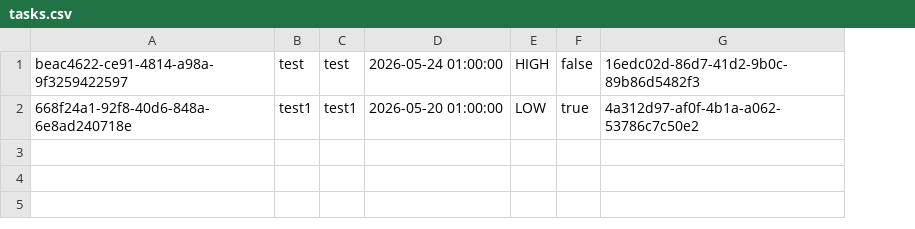
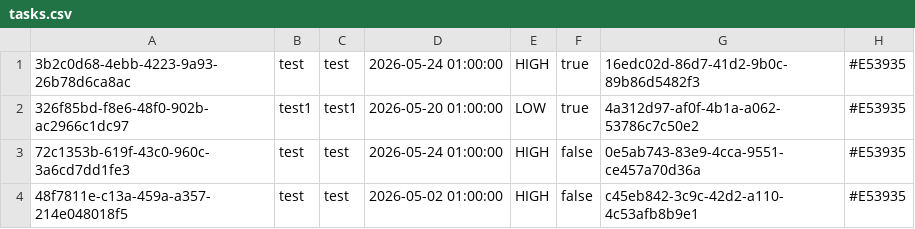
Before and after one commit to angiem25/StudentPlanner, a CSV file: planner_data/tasks.csv, drawn as a sheet; removed rows and columns are numbered as before the commit, all else as after; the diff names each change by its address in the sheet, - before the commit and + after, or states it on an @@ line.

```diff
--- a/planner_data/tasks.csv
+++ b/planner_data/tasks.csv
-column A, rows 1-2: beac4622-ce91-4814-a98a-9f3259422597 | 668f24a1-92f8-40d6-848a-6e8ad240718e
+column A, rows 1-2: 3b2c0d68-4ebb-4223-9a93-26b78d6ca8ac | 326f85bd-f8e6-48f0-902b-ac2966c1dc97
+column H, rows 1-2: #E53935 | #E53935
-F1: false
+F1: true
+row 3: 72c1353b-619f-43c0-960c-3a6cd7dd1fe3 | test | test | 2026-05-24 01:00:00 | HIGH | false | 0e5ab743-83e9-4cca-9551-ce457a70d36a | #E53935
+row 4: 48f7811e-c13a-459a-a357-214e048018f5 | test | test | 2026-05-02 01:00:00 | HIGH | false | c45eb842-3c9c-42d2-a110-4c53afb8b9e1 | #E53935
```
Also changed, not shown: 55 other files.
